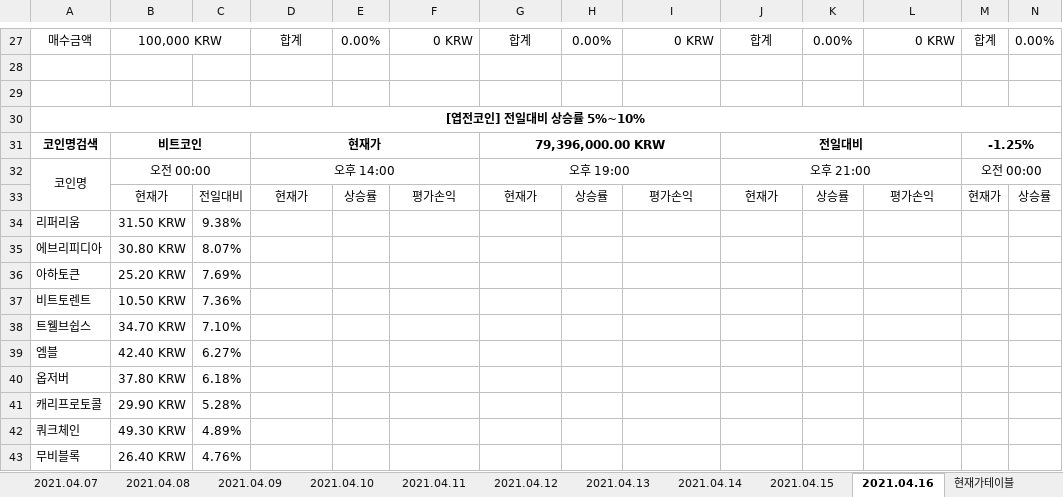
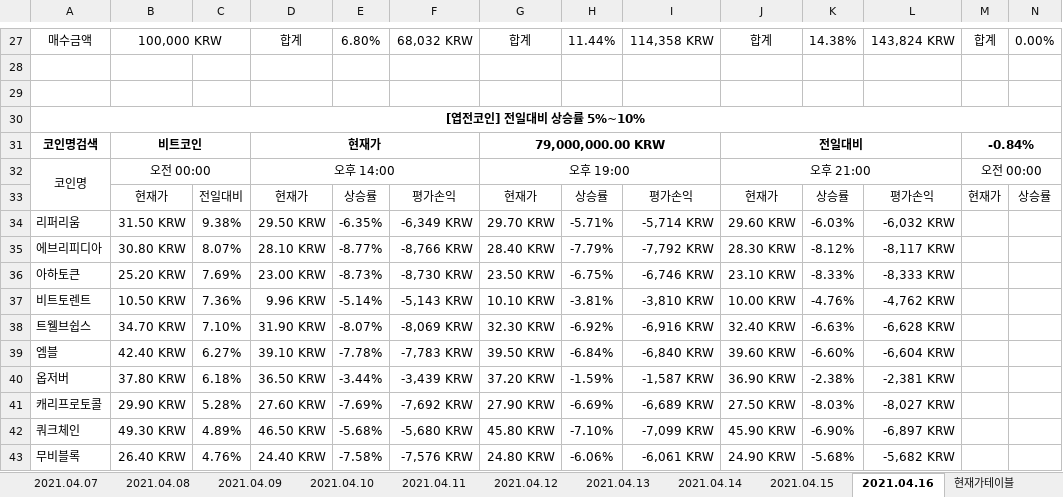
Before and after one commit to JoSihun/Upbit, an Excel workbook: 업비트투자전략1.xlsm, sheet 2021.04.16, drawn as a sheet; only a part is shown, gaps mark what is left out; values as stored, in another font and other column widths than the file's, no borders; charts and pictures and conditional formats not drawn; removed rows and columns are numbered as before the commit, all else as after; rows hold the shown columns only; the diff covers the shown part only; the diff names each change by its address in the sheet, - before the commit and + after, or states it on an @@ line.

```diff
--- a/업비트투자전략1.xlsm (sheet 2021.04.16)
+++ b/업비트투자전략1.xlsm (sheet 2021.04.16)
-E27: 0.00%
+E27: 6.80%
-F27: 0 KRW
+F27: 68,032 KRW
-H27: 0.00%
+H27: 11.44%
-I27: 0 KRW
+I27: 114,358 KRW
-K27: 0.00%
+K27: 14.38%
-L27: 0 KRW
+L27: 143,824 KRW
-G31: 79,396,000.00 KRW
+G31: 79,000,000.00 KRW
-M31: -1.25%
+M31: -0.84%
-row 34: 리퍼리움 | 31.50 KRW | 9.38%
-row 35: 에브리피디아 | 30.80 KRW | 8.07%
-row 36: 아하토큰 | 25.20 KRW | 7.69%
-row 37: 비트토렌트 | 10.50 KRW | 7.36%
-row 38: 트웰브쉽스 | 34.70 KRW | 7.10%
-row 39: 엠블 | 42.40 KRW | 6.27%
-row 40: 옵저버 | 37.80 KRW | 6.18%
-row 41: 캐리프로토콜 | 29.90 KRW | 5.28%
-row 42: 쿼크체인 | 49.30 KRW | 4.89%
-row 43: 무비블록 | 26.40 KRW | 4.76%
+row 34: 리퍼리움 | 31.50 KRW | 9.38% | 29.50 KRW | -6.35% | -6,349 KRW | 29.70 KRW | -5.71% | -5,714 KRW | 29.60 KRW | -6.03% | -6,032 KRW
+row 35: 에브리피디아 | 30.80 KRW | 8.07% | 28.10 KRW | -8.77% | -8,766 KRW | 28.40 KRW | -7.79% | -7,792 KRW | 28.30 KRW | -8.12% | -8,117 KRW
+row 36: 아하토큰 | 25.20 KRW | 7.69% | 23.00 KRW | -8.73% | -8,730 KRW | 23.50 KRW | -6.75% | -6,746 KRW | 23.10 KRW | -8.33% | -8,333 KRW
+row 37: 비트토렌트 | 10.50 KRW | 7.36% | 9.96 KRW | -5.14% | -5,143 KRW | 10.10 KRW | -3.81% | -3,810 KRW | 10.00 KRW | -4.76% | -4,762 KRW
+row 38: 트웰브쉽스 | 34.70 KRW | 7.10% | 31.90 KRW | -8.07% | -8,069 KRW | 32.30 KRW | -6.92% | -6,916 KRW | 32.40 KRW | -6.63% | -6,628 KRW
+row 39: 엠블 | 42.40 KRW | 6.27% | 39.10 KRW | -7.78% | -7,783 KRW | 39.50 KRW | -6.84% | -6,840 KRW | 39.60 KRW | -6.60% | -6,604 KRW
+row 40: 옵저버 | 37.80 KRW | 6.18% | 36.50 KRW | -3.44% | -3,439 KRW | 37.20 KRW | -1.59% | -1,587 KRW | 36.90 KRW | -2.38% | -2,381 KRW
+row 41: 캐리프로토콜 | 29.90 KRW | 5.28% | 27.60 KRW | -7.69% | -7,692 KRW | 27.90 KRW | -6.69% | -6,689 KRW | 27.50 KRW | -8.03% | -8,027 KRW
+row 42: 쿼크체인 | 49.30 KRW | 4.89% | 46.50 KRW | -5.68% | -5,680 KRW | 45.80 KRW | -7.10% | -7,099 KRW | 45.90 KRW | -6.90% | -6,897 KRW
+row 43: 무비블록 | 26.40 KRW | 4.76% | 24.40 KRW | -7.58% | -7,576 KRW | 24.80 KRW | -6.06% | -6,061 KRW | 24.90 KRW | -5.68% | -5,682 KRW
```
Also changed, not shown: 46 added rows, 46 removed rows and 45 edited cells elsewhere in this sheet, sheet 현재가테이블, sheet 투자전략1, sheet 2021.04.02, sheet 2021.04.03, sheet 2021.04.04, sheet 2021.04.07, 9 more sheets, charts or pictures.
